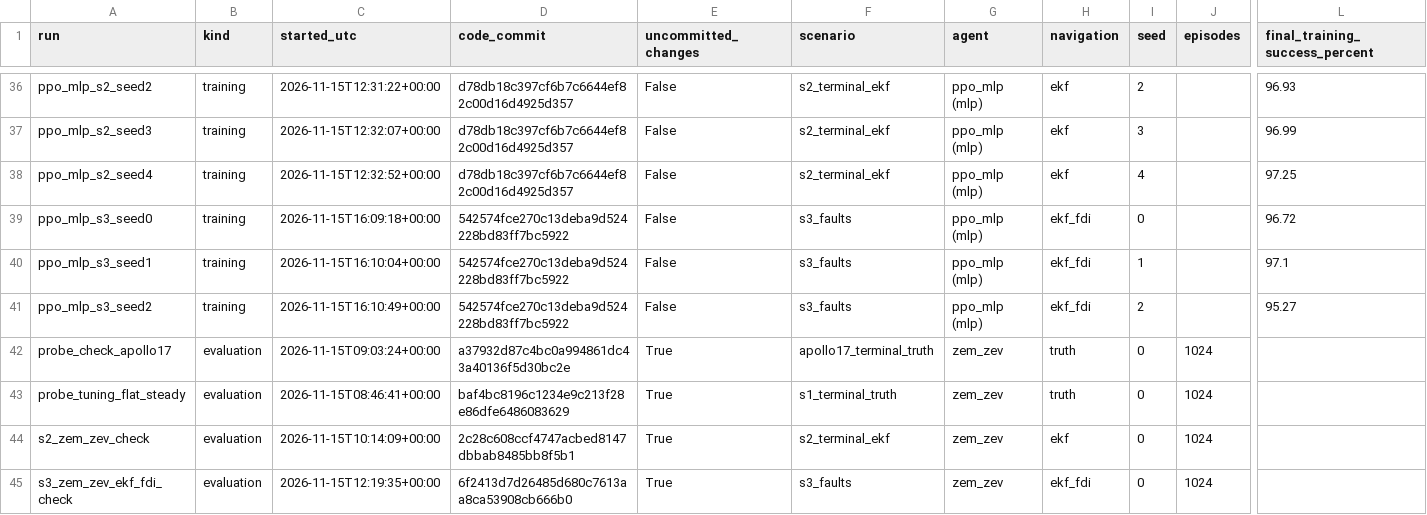
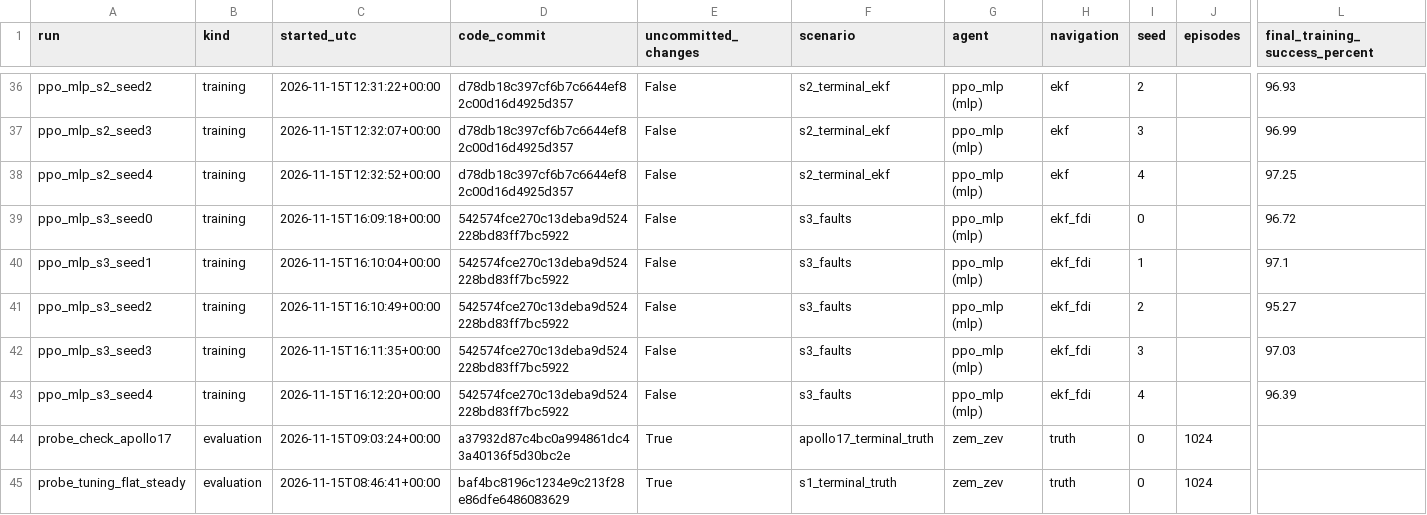
Before and after one commit to MEO41/lunarsimv2, a CSV file: results/index.csv, drawn as a sheet; only a part is shown, gaps mark what is left out; the shorter side is filled out with more unchanged rows; rows hold the shown columns only; the diff names each change by its address in the sheet, - before the commit and + after, or states it on an @@ line.

```diff
--- a/results/index.csv
+++ b/results/index.csv
+row 42: ppo_mlp_s3_seed3 | training | 2026-11-15T16:11:35+00:00 | 542574fce270c13deba9d524228bd83ff7bc5922 | False | s3_faults | ppo_mlp (mlp) | ekf_fdi | 3 |  | 97.03
+row 43: ppo_mlp_s3_seed4 | training | 2026-11-15T16:12:20+00:00 | 542574fce270c13deba9d524228bd83ff7bc5922 | False | s3_faults | ppo_mlp (mlp) | ekf_fdi | 4 |  | 96.39
```
Also changed, not shown: 10 other files.
